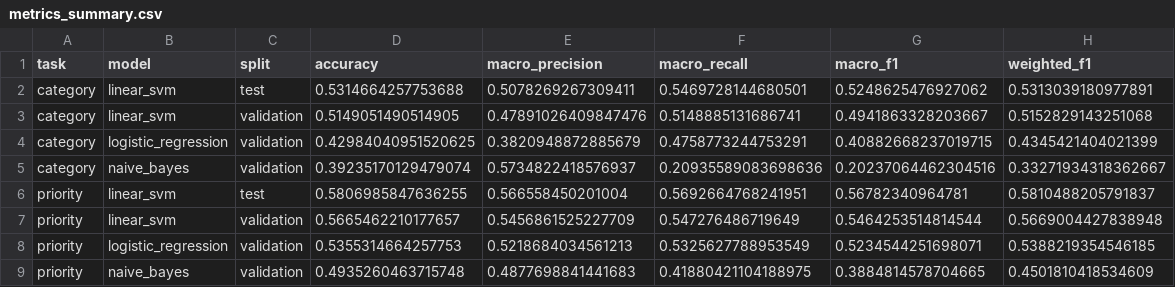
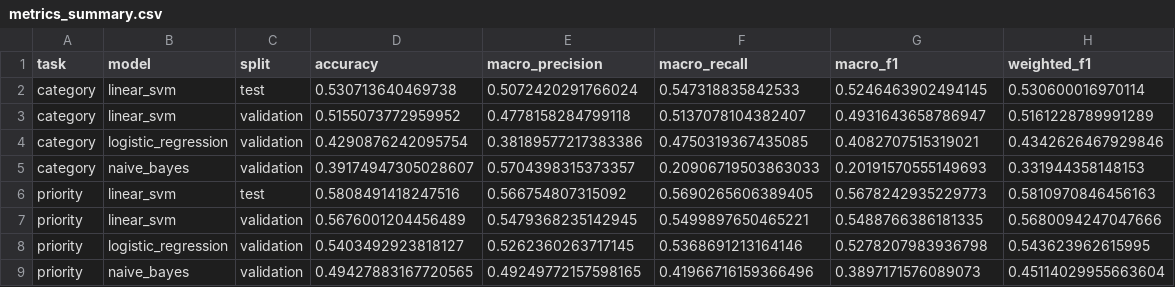
Before and after one commit to uts-study-spaces/trn-uts-aipa, a CSV file: results/metrics_summary.csv, drawn as a sheet.

```diff
--- a/results/metrics_summary.csv
+++ b/results/metrics_summary.csv
@@ -1,9 +1,9 @@
 task,model,split,accuracy,macro_precision,macro_recall,macro_f1,weighted_f1
-category,linear_svm,test,0.5314664257753688,0.5078269267309411,0.5469728144680501,0.5248625476927062,0.5313039180977891
-category,linear_svm,validation,0.5149051490514905,0.47891026409847476,0.5148885131686741,0.4941863328203667,0.5152829143251068
-category,logistic_regression,validation,0.42984040951520625,0.3820948872885679,0.4758773244753291,0.40882668237019715,0.4345421404021399
-category,naive_bayes,validation,0.39235170129479074,0.5734822418576937,0.20935589083698636,0.20237064462304516,0.33271934318362667
-priority,linear_svm,test,0.5806985847636255,0.566558450201004,0.5692664768241951,0.56782340964781,0.5810488205791837
-priority,linear_svm,validation,0.5665462210177657,0.5456861525227709,0.547276486719649,0.5464253514814544,0.5669004427838948
-priority,logistic_regression,validation,0.5355314664257753,0.5218684034561213,0.5325627788953549,0.5234544251698071,0.5388219354546185
-priority,naive_bayes,validation,0.4935260463715748,0.4877698841441683,0.41880421104188975,0.3884814578704665,0.4501810418534609
+category,linear_svm,test,0.530713640469738,0.5072420291766024,0.547318835842533,0.5246463902494145,0.530600016970114
+category,linear_svm,validation,0.5155073772959952,0.4778158284799118,0.5137078104382407,0.4931643658786947,0.5161228789991289
+category,logistic_regression,validation,0.4290876242095754,0.38189577217383386,0.4750319367435085,0.4082707515319021,0.4342626467929846
+category,naive_bayes,validation,0.39174947305028607,0.5704398315373357,0.20906719503863033,0.20191570555149693,0.331944358148153
+priority,linear_svm,test,0.5808491418247516,0.566754807315092,0.5690265606389405,0.5678242935229773,0.5810970846456163
+priority,linear_svm,validation,0.5676001204456489,0.5479368235142945,0.5499897650465221,0.5488766386181335,0.5680094247047666
+priority,logistic_regression,validation,0.5403492923818127,0.5262360263717145,0.5368691213164146,0.5278207983936798,0.543623962615995
+priority,naive_bayes,validation,0.49427883167720565,0.49249772157598165,0.41966716159366496,0.3897171576089073,0.45114029955663604
```
Also changed, not shown: 12 other files.
